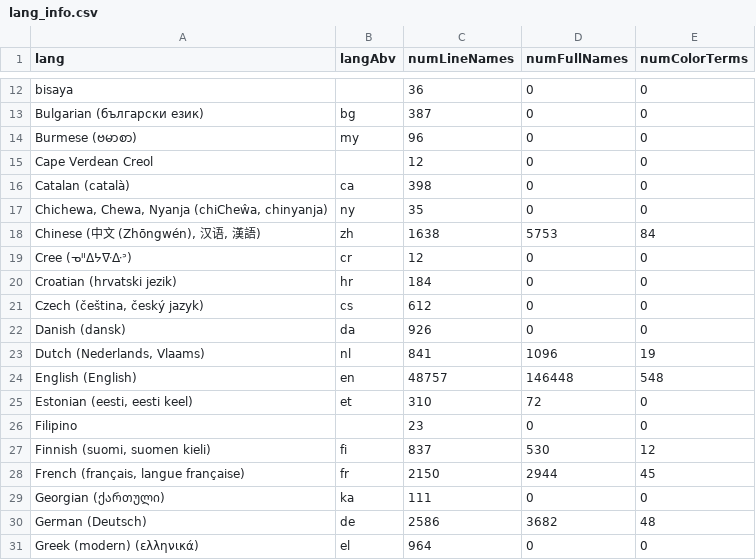
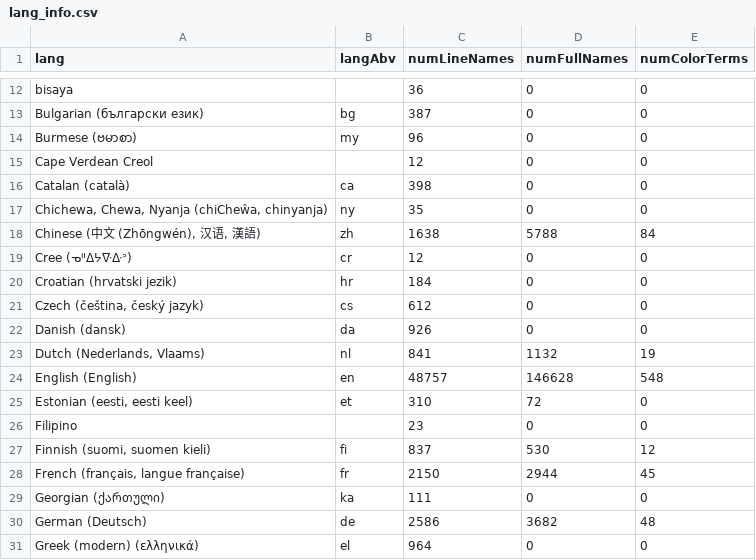
Before and after one commit to uwdata/color-naming-in-different-languages, a CSV file: model/lang_info.csv, drawn as a sheet; only a part is shown, gaps mark what is left out.

```diff
--- a/model/lang_info.csv
+++ b/model/lang_info.csv
@@ -17,3 +17,3 @@ Catalan (català),ca,398,0,0
 "Chichewa, Chewa, Nyanja (chiCheŵa, chinyanja)",ny,35,0,0
-"Chinese (中文 (Zhōngwén), 汉语, 漢語)",zh,1638,5753,84
+"Chinese (中文 (Zhōngwén), 汉语, 漢語)",zh,1638,5788,84
 Cree (ᓀᐦᐃᔭᐍᐏᐣ),cr,12,0,0
@@ -22,4 +22,4 @@ Croatian (hrvatski jezik),hr,184,0,0
 Danish (dansk),da,926,0,0
-"Dutch (Nederlands, Vlaams)",nl,841,1096,19
-English (English),en,48757,146448,548
+"Dutch (Nederlands, Vlaams)",nl,841,1132,19
+English (English),en,48757,146628,548
 "Estonian (eesti, eesti keel)",et,310,72,0
```
Also changed, not shown: model/binned_full_colors/full_color_lang_bin_blur_info.csv, model/binned_full_colors/full_color_lang_bin_info.csv, 52 other files.
